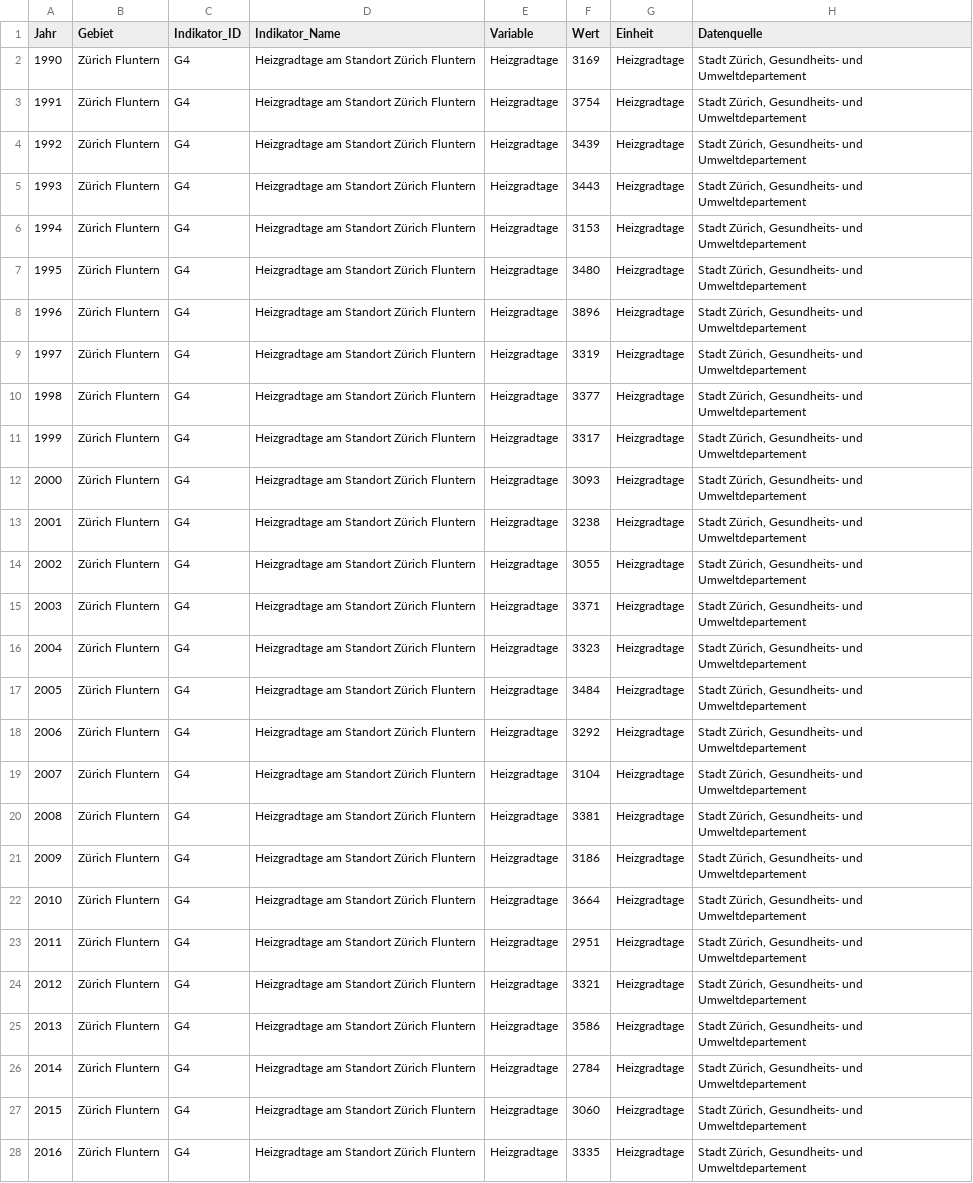
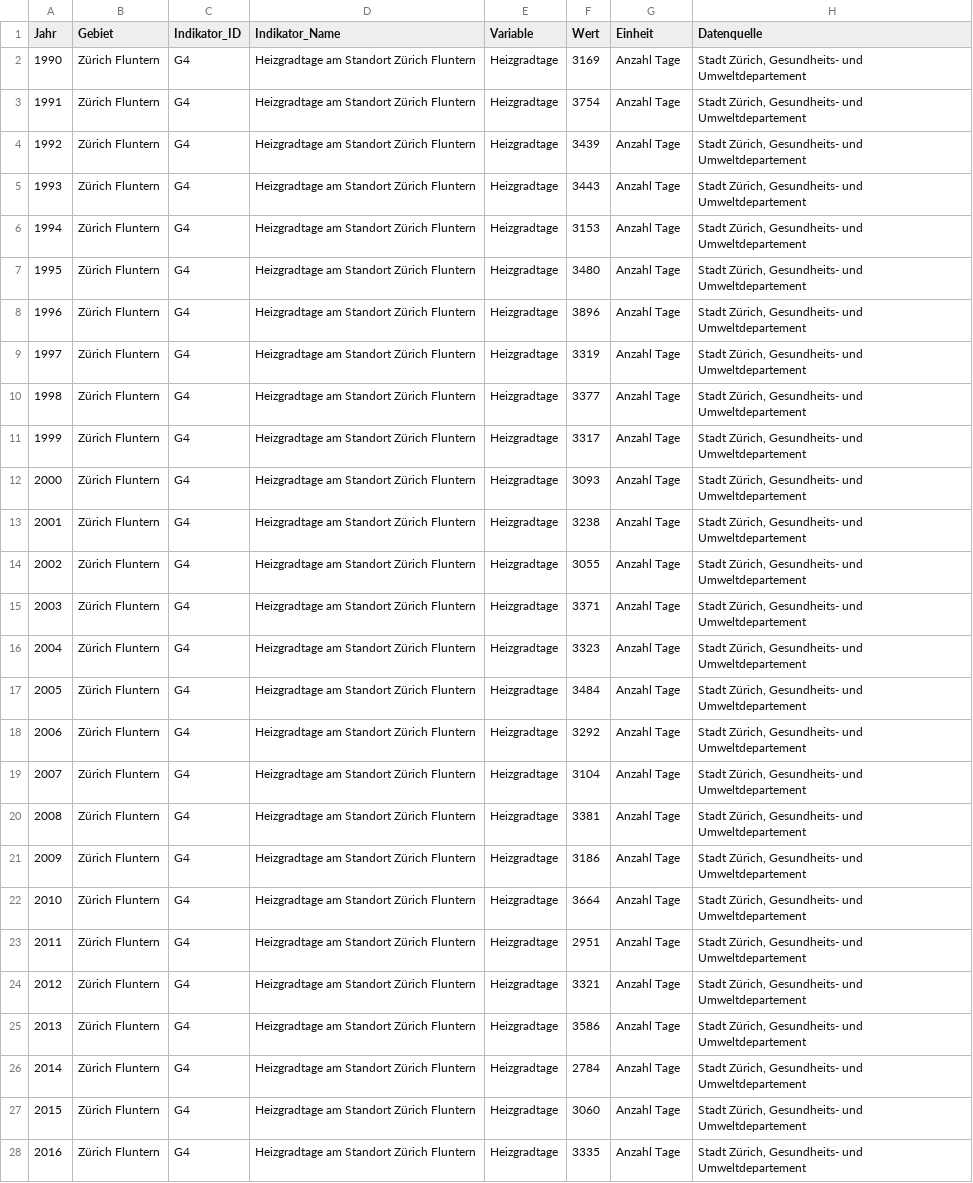
Before and after one commit to statistikZH/decarb_monitoring, a CSV file: output/G4_data.csv, drawn as a sheet; only a part is shown; the diff covers the shown part only; the diff names each change by its address in the sheet, - before the commit and + after, or states it on an @@ line.

```diff
--- a/output/G4_data.csv
+++ b/output/G4_data.csv
-G2:G28 (Einheit): Heizgradtage
+G2:G28 (Einheit): Anzahl Tage
```
Also changed, not shown: 6 edited cells elsewhere in this file, output/IG1_data.csv, 1 other file.
